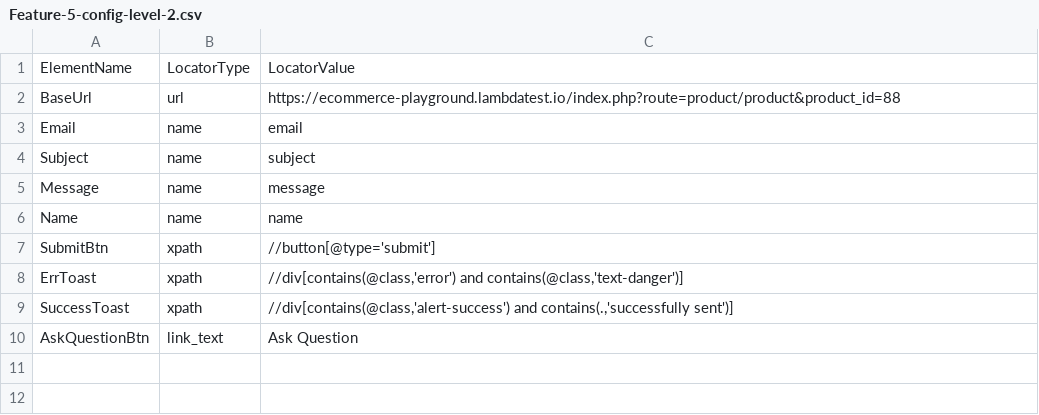
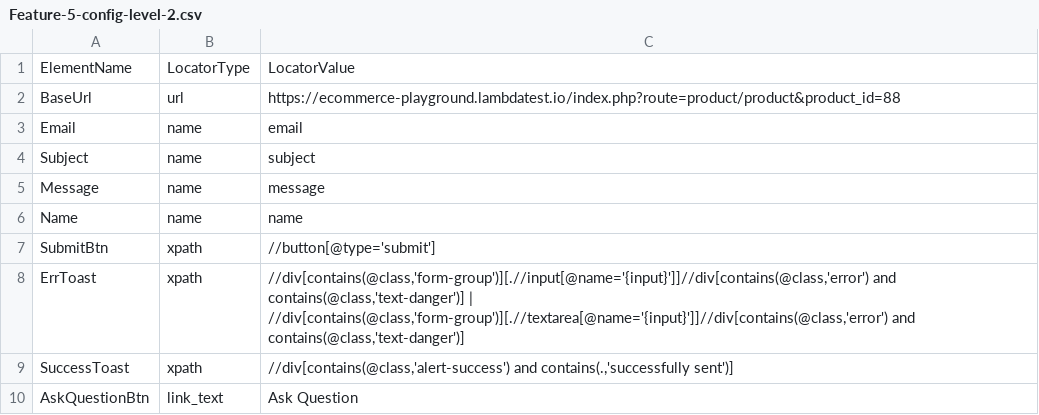
Before and after one commit to downgear/testing3, a CSV file: Level-2/Feature-5/Feature-5-config-level-2.csv, drawn as a sheet.

Commit message:
fix: feat 5 level 2 config

```diff
--- a/Level-2/Feature-5/Feature-5-config-level-2.csv
+++ b/Level-2/Feature-5/Feature-5-config-level-2.csv
@@ -7,3 +7,3 @@ Name	name	name
 SubmitBtn	xpath	//button[@type='submit']
-ErrToast	xpath	//div[contains(@class,'error') and contains(@class,'text-danger')]
+ErrToast	xpath	//div[contains(@class,'form-group')][.//input[@name='{input}']]//div[contains(@class,'error') and contains(@class,'text-danger')] | //div[contains(@class,'form-group')][.//textarea[@name='{input}']]//div[contains(@class,'error') and contains(@class,'text-danger')]
 SuccessToast	xpath	//div[contains(@class,'alert-success') and contains(.,'successfully sent')]
```
Also changed, not shown: 3 other files.
